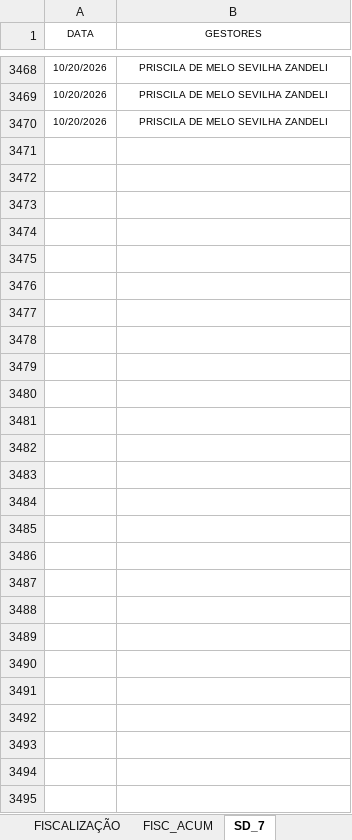
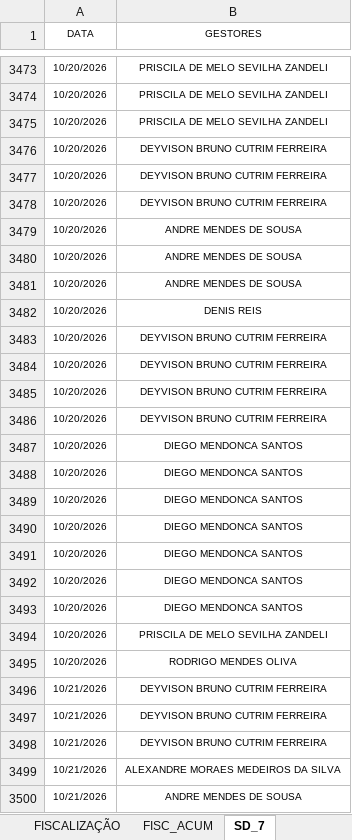
Before and after one commit to SestremPalopoli/produtividade-gestores, an Excel workbook: dados.xlsx, sheet SD_7, drawn as a sheet; only a part is shown, gaps mark what is left out; values as stored, in another font and other column widths than the file's, no borders; table styles not drawn; the diff covers the shown part only; the diff names each change by its address in the sheet, - before the commit and + after, or states it on an @@ line.

```diff
--- a/dados.xlsx (sheet SD_7)
+++ b/dados.xlsx (sheet SD_7)
+row 3476: 10/20/2026 | DEYVISON BRUNO CUTRIM FERREIRA
+row 3477: 10/20/2026 | DEYVISON BRUNO CUTRIM FERREIRA
+row 3478: 10/20/2026 | DEYVISON BRUNO CUTRIM FERREIRA
+row 3479: 10/20/2026 | ANDRE MENDES DE SOUSA
+row 3480: 10/20/2026 | ANDRE MENDES DE SOUSA
+row 3481: 10/20/2026 | ANDRE MENDES DE SOUSA
+row 3482: 10/20/2026 | DENIS REIS
+row 3483: 10/20/2026 | DEYVISON BRUNO CUTRIM FERREIRA
+row 3484: 10/20/2026 | DEYVISON BRUNO CUTRIM FERREIRA
+row 3485: 10/20/2026 | DEYVISON BRUNO CUTRIM FERREIRA
+row 3486: 10/20/2026 | DEYVISON BRUNO CUTRIM FERREIRA
+row 3487: 10/20/2026 | DIEGO MENDONCA SANTOS
+row 3488: 10/20/2026 | DIEGO MENDONCA SANTOS
+row 3489: 10/20/2026 | DIEGO MENDONCA SANTOS
+row 3490: 10/20/2026 | DIEGO MENDONCA SANTOS
+row 3491: 10/20/2026 | DIEGO MENDONCA SANTOS
+row 3492: 10/20/2026 | DIEGO MENDONCA SANTOS
+row 3493: 10/20/2026 | DIEGO MENDONCA SANTOS
+row 3494: 10/20/2026 | PRISCILA DE MELO SEVILHA ZANDELI
+row 3495: 10/20/2026 | RODRIGO MENDES OLIVA
+row 3496: 10/21/2026 | DEYVISON BRUNO CUTRIM FERREIRA
+row 3497: 10/21/2026 | DEYVISON BRUNO CUTRIM FERREIRA
+row 3498: 10/21/2026 | DEYVISON BRUNO CUTRIM FERREIRA
+row 3499: 10/21/2026 | ALEXANDRE MORAES MEDEIROS DA SILVA
+row 3500: 10/21/2026 | ANDRE MENDES DE SOUSA
```
Also changed, not shown: 5 added rows elsewhere in this sheet, sheet RIT_ACUM, sheet SD_ACUM, sheet DEG_ACUM, sheet CHECK_ACUM, sheet FMO_ACUM, sheet FMO, 3 more sheets, other sheet tabs, hidden cells.
